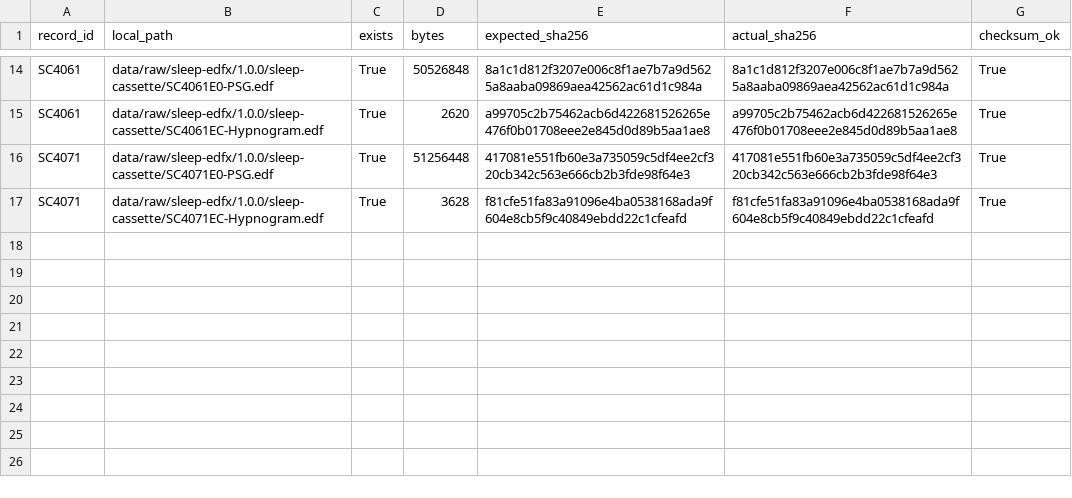
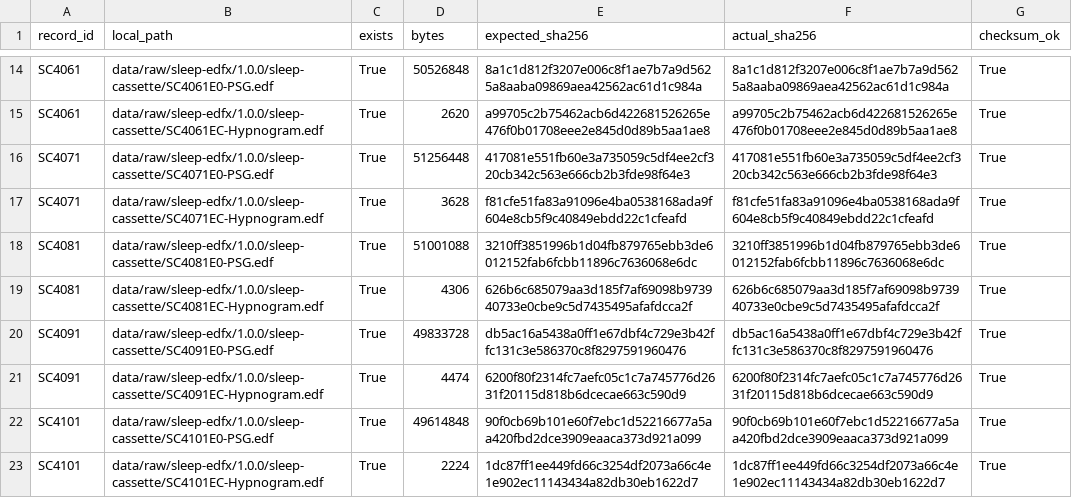
Before and after one commit to Yikuan-Yan/Physiological-Signal-Analysis, a CSV file: results/sleep_edf/sleep_edf_validation.csv, drawn as a sheet; only a part is shown, gaps mark what is left out; the diff names each change by its address in the sheet, - before the commit and + after, or states it on an @@ line.

Commit message:
Add MIT-BIH respiratory pilot and eight-record Sleep-EDF

```diff
--- a/results/sleep_edf/sleep_edf_validation.csv
+++ b/results/sleep_edf/sleep_edf_validation.csv
+row 18: SC4081 | data/raw/sleep-edfx/1.0.0/sleep-cassette/SC4081E0-PSG.edf | True | 51001088 | 3210ff3851996b1d04fb879765ebb3de6012152fab6fcbb11896c7636068e6dc | 3210ff3851996b1d04fb879765ebb3de6012152fab6fcbb11896c7636068e6dc | True
+row 19: SC4081 | data/raw/sleep-edfx/1.0.0/sleep-cassette/SC4081EC-Hypnogram.edf | True | 4306 | 626b6c685079aa3d185f7af69098b973940733e0cbe9c5d7435495afafdcca2f | 626b6c685079aa3d185f7af69098b973940733e0cbe9c5d7435495afafdcca2f | True
+row 20: SC4091 | data/raw/sleep-edfx/1.0.0/sleep-cassette/SC4091E0-PSG.edf | True | 49833728 | db5ac16a5438a0ff1e67dbf4c729e3b42ffc131c3e586370c8f8297591960476 | db5ac16a5438a0ff1e67dbf4c729e3b42ffc131c3e586370c8f8297591960476 | True
+row 21: SC4091 | data/raw/sleep-edfx/1.0.0/sleep-cassette/SC4091EC-Hypnogram.edf | True | 4474 | 6200f80f2314fc7aefc05c1c7a745776d2631f20115d818b6dcecae663c590d9 | 6200f80f2314fc7aefc05c1c7a745776d2631f20115d818b6dcecae663c590d9 | True
+row 22: SC4101 | data/raw/sleep-edfx/1.0.0/sleep-cassette/SC4101E0-PSG.edf | True | 49614848 | 90f0cb69b101e60f7ebc1d52216677a5aa420fbd2dce3909eaaca373d921a099 | 90f0cb69b101e60f7ebc1d52216677a5aa420fbd2dce3909eaaca373d921a099 | True
+row 23: SC4101 | data/raw/sleep-edfx/1.0.0/sleep-cassette/SC4101EC-Hypnogram.edf | True | 2224 | 1dc87ff1ee449fd66c3254df2073a66c4e1e902ec11143434a82db30eb1622d7 | 1dc87ff1ee449fd66c3254df2073a66c4e1e902ec11143434a82db30eb1622d7 | True
```
Also changed, not shown: data_manifest_sleep_edf.csv, results/sleep_edf/download_summary.csv, 33 other files.
